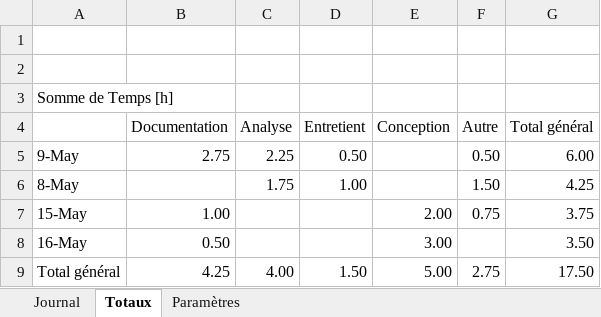
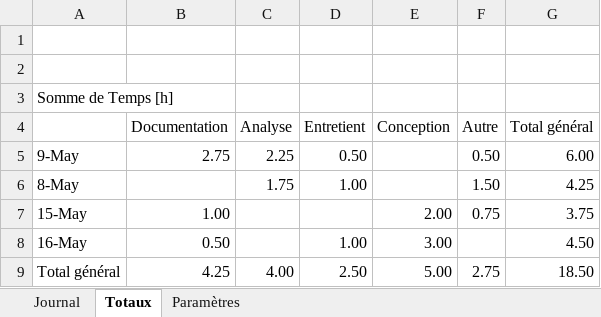
Before and after one commit to Ethylen/TPI-DIDO, an Excel workbook: Documentation/DIDOMENICO_JournalDeBord.xlsm, sheet Totaux, drawn as a sheet; values as stored, in another font and other column widths than the file's, no borders; the diff names each change by its address in the sheet, - before the commit and + after, or states it on an @@ line.

```diff
--- a/Documentation/DIDOMENICO_JournalDeBord.xlsm (sheet Totaux)
+++ b/Documentation/DIDOMENICO_JournalDeBord.xlsm (sheet Totaux)
-D8 (Entretient): (empty)
+D8 (Entretient): 1.00
-G8 (Total général): 3.50
+G8 (Total général): 4.50
-D9 (Entretient): 1.50
+D9 (Entretient): 2.50
-G9 (Total général): 17.50
+G9 (Total général): 18.50
```
Also changed, not shown: sheet Journal, 5 other files.
